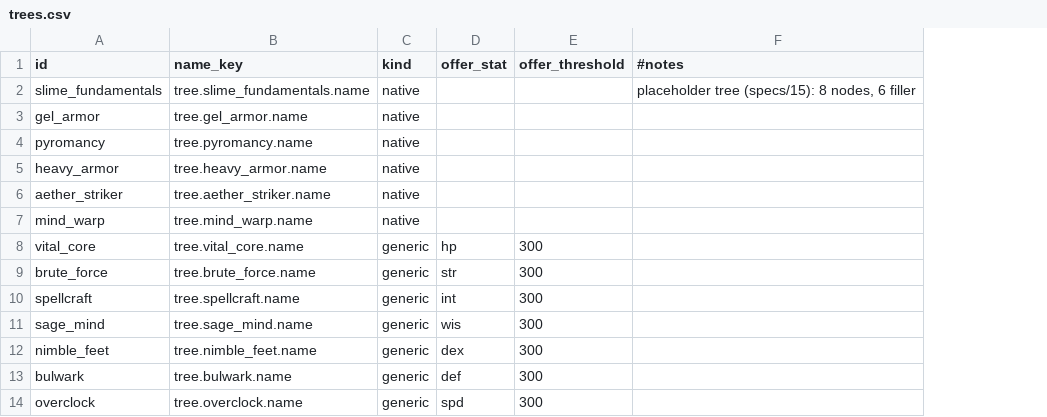
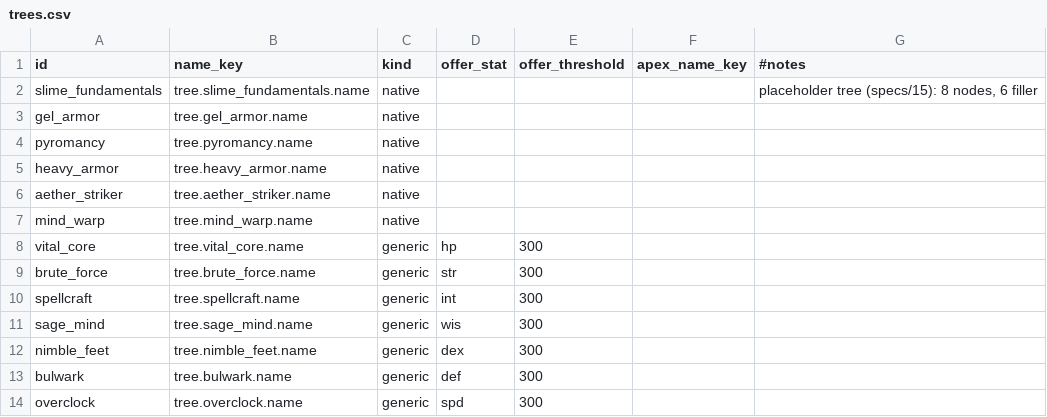
Before and after one commit to kjew2/MonStack, a CSV file: content_src/trees.csv, drawn as a sheet; only a part is shown; the diff names each change by its address in the sheet, - before the commit and + after, or states it on an @@ line.

```diff
--- a/content_src/trees.csv
+++ b/content_src/trees.csv
+column F (apex_name_key), empty
```
Also changed, not shown: content_src/strings.csv, 24 other files.
